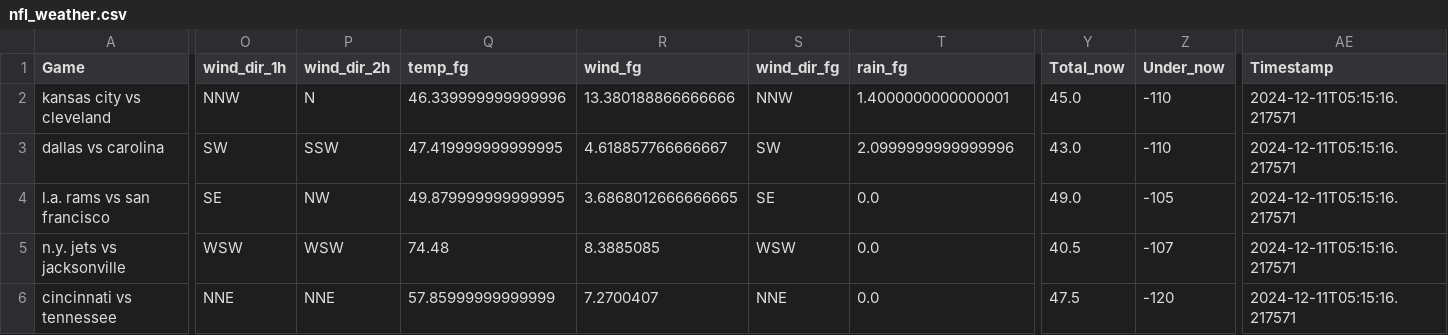
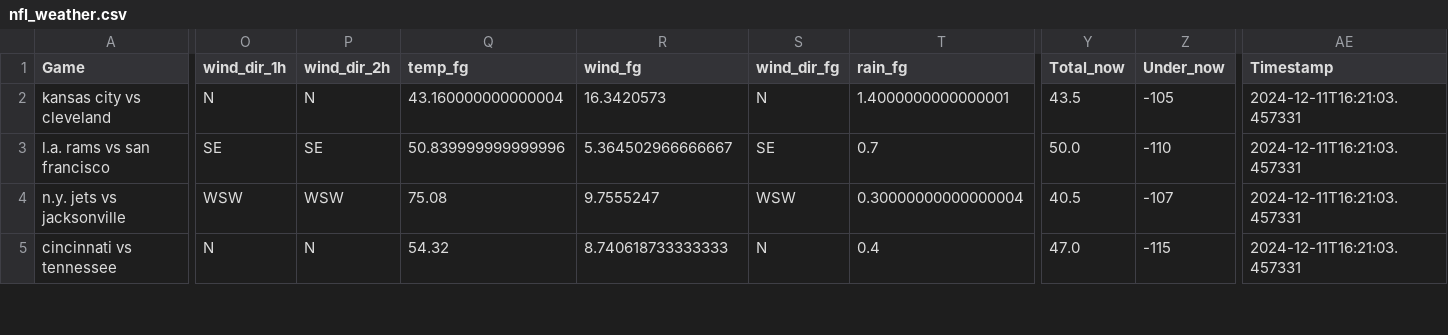
Before and after one commit to mslade50/football_weather, a CSV file: nfl_weather.csv, drawn as a sheet; only a part is shown, gaps mark what is left out; removed rows and columns are numbered as before the commit, all else as after; rows hold the shown columns only; the diff covers the shown part only; the diff names each change by its address in the sheet, - before the commit and + after, or states it on an @@ line.

Commit message:
Update nfl_weather.csv with Timestamp 2024-12-11T16:21:03.457331

```diff
--- a/nfl_weather.csv
+++ b/nfl_weather.csv
-O2 (wind_dir_1h): NNW
+O2 (wind_dir_1h): N
-Q2 (temp_fg): 46.339999999999996
+Q2 (temp_fg): 43.160000000000004
-R2 (wind_fg): 13.380188866666666
+R2 (wind_fg): 16.3420573
-S2 (wind_dir_fg): NNW
+S2 (wind_dir_fg): N
-Y2 (Total_now): 45.0
+Y2 (Total_now): 43.5
-Z2 (Under_now): -110
+Z2 (Under_now): -105
-AE2 (Timestamp): 2024-12-11T05:15:16.217571
+AE2 (Timestamp): 2024-12-11T16:21:03.457331
-row 3: dallas vs carolina | SW | SSW | 47.419999999999995 | 4.618857766666667 | SW | 2.0999999999999996 | 43.0 | -110 | 2024-12-11T05:15:16.217571
-P3 (wind_dir_2h): NW
+P3 (wind_dir_2h): SE
-Q3 (temp_fg): 49.879999999999995
+Q3 (temp_fg): 50.839999999999996
-R3 (wind_fg): 3.6868012666666665
+R3 (wind_fg): 5.364502966666667
-T3 (rain_fg): 0.0
+T3 (rain_fg): 0.7
-Y3 (Total_now): 49.0
+Y3 (Total_now): 50.0
-Z3 (Under_now): -105
+Z3 (Under_now): -110
-AE3:AE5 (Timestamp): 2024-12-11T05:15:16.217571
+AE3:AE5 (Timestamp): 2024-12-11T16:21:03.457331
-Q4 (temp_fg): 74.48
+Q4 (temp_fg): 75.08
-R4 (wind_fg): 8.3885085
+R4 (wind_fg): 9.7555247
-T4 (rain_fg): 0.0
+T4 (rain_fg): 0.30000000000000004
-O5 (wind_dir_1h): NNE
+O5 (wind_dir_1h): N
-P5 (wind_dir_2h): NNE
+P5 (wind_dir_2h): N
-Q5 (temp_fg): 57.85999999999999
+Q5 (temp_fg): 54.32
-R5 (wind_fg): 7.2700407
+R5 (wind_fg): 8.740618733333333
-S5 (wind_dir_fg): NNE
+S5 (wind_dir_fg): N
-T5 (rain_fg): 0.0
+T5 (rain_fg): 0.4
-Y5 (Total_now): 47.5
+Y5 (Total_now): 47.0
-Z5 (Under_now): -120
+Z5 (Under_now): -115
```
Also changed, not shown: 1 added row and 41 edited cells elsewhere in this file.
